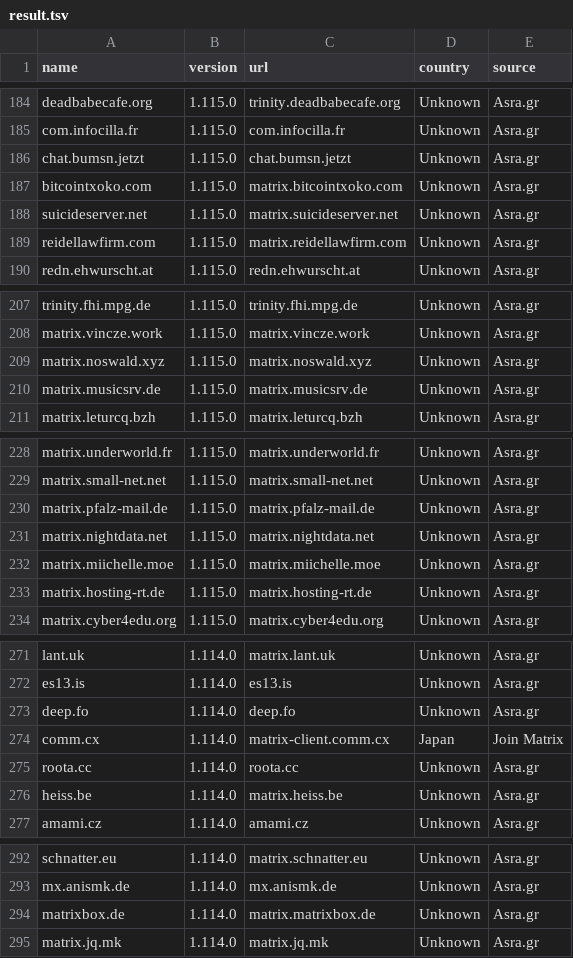
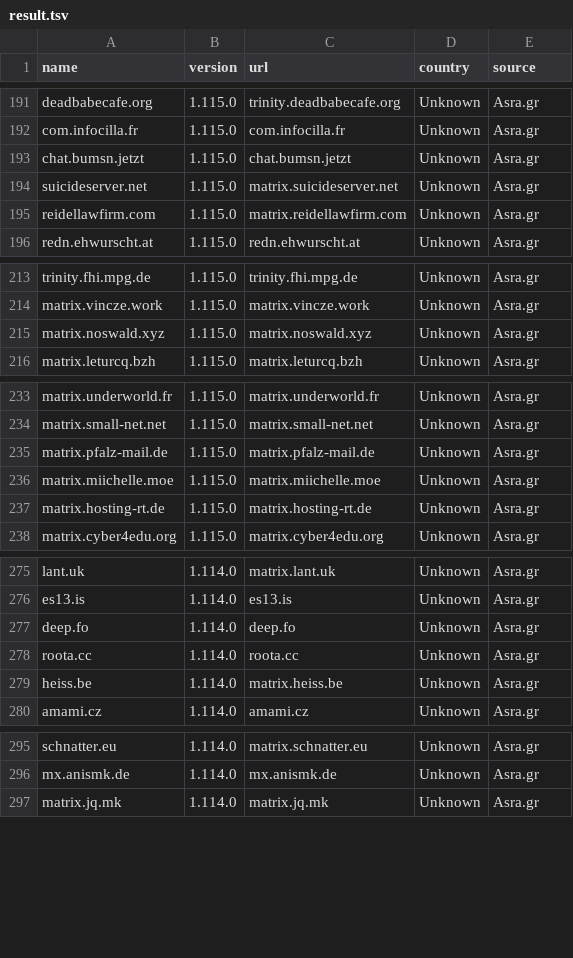
Before and after one commit to tatsumoto-ren/matrix, a TSV file: result.tsv, drawn as a sheet; only a part is shown, gaps mark what is left out; the diff covers the shown part only.

```diff
--- a/result.tsv
+++ b/result.tsv
@@ -186,3 +193,2 @@ com.infocilla.fr	1.115.0	com.infocilla.fr	Unknown	Asra.gr
 chat.bumsn.jetzt	1.115.0	chat.bumsn.jetzt	Unknown	Asra.gr
-bitcointxoko.com	1.115.0	matrix.bitcointxoko.com	Unknown	Asra.gr
 suicideserver.net	1.115.0	matrix.suicideserver.net	Unknown	Asra.gr
@@ -209,3 +215,2 @@ matrix.vincze.work	1.115.0	matrix.vincze.work	Unknown	Asra.gr
 matrix.noswald.xyz	1.115.0	matrix.noswald.xyz	Unknown	Asra.gr
-matrix.musicsrv.de	1.115.0	matrix.musicsrv.de	Unknown	Asra.gr
 matrix.leturcq.bzh	1.115.0	matrix.leturcq.bzh	Unknown	Asra.gr
@@ -230,3 +235,2 @@ matrix.small-net.net	1.115.0	matrix.small-net.net	Unknown	Asra.gr
 matrix.pfalz-mail.de	1.115.0	matrix.pfalz-mail.de	Unknown	Asra.gr
-matrix.nightdata.net	1.115.0	matrix.nightdata.net	Unknown	Asra.gr
 matrix.miichelle.moe	1.115.0	matrix.miichelle.moe	Unknown	Asra.gr
@@ -273,3 +277,2 @@ es13.is	1.114.0	es13.is	Unknown	Asra.gr
 deep.fo	1.114.0	deep.fo	Unknown	Asra.gr
-comm.cx	1.114.0	matrix-client.comm.cx	Japan	Join Matrix
 roota.cc	1.114.0	roota.cc	Unknown	Asra.gr
@@ -293,3 +296,2 @@ schnatter.eu	1.114.0	matrix.schnatter.eu	Unknown	Asra.gr
 mx.anismk.de	1.114.0	mx.anismk.de	Unknown	Asra.gr
-matrixbox.de	1.114.0	matrix.matrixbox.de	Unknown	Asra.gr
 matrix.jq.mk	1.114.0	matrix.jq.mk	Unknown	Asra.gr
```
Also changed, not shown: 12 added rows, 6 removed rows and 4 edited cells elsewhere in this file, 1 other file.
